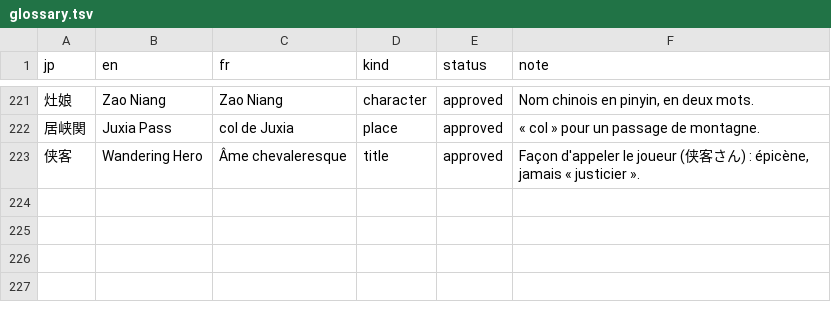
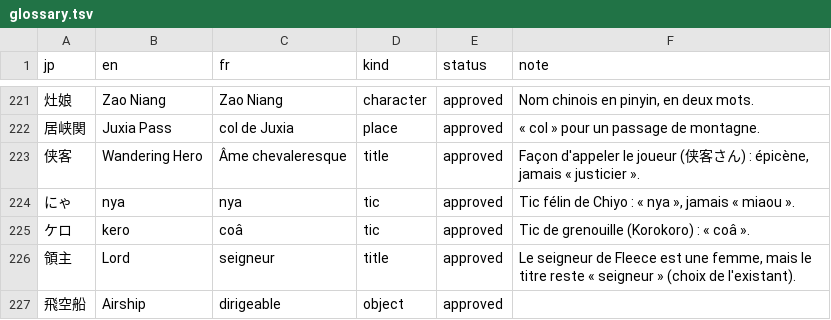
Before and after one commit to pedrokarim/azur-promilia-fr, a TSV file: fr/glossary.tsv, drawn as a sheet; only a part is shown, gaps mark what is left out; the diff names each change by its address in the sheet, - before the commit and + after, or states it on an @@ line.

Commit message:
Dialogues d'histoire et derniers textes courts : 20 916 textes en français
755 répliques de l'histoire traduites en scènes, registre suivi par
personnage. Les derniers textes courts sont traduits. Le tic de Chiyo
s'écrit « nya » partout, et quatre termes rejoignent le glossaire.

```diff
--- a/fr/glossary.tsv
+++ b/fr/glossary.tsv
+row 224: にゃ | nya | nya | tic | approved | Tic félin de Chiyo : « nya », jamais « miaou ».
+row 225: ケロ | kero | coâ | tic | approved | Tic de grenouille (Korokoro) : « coâ ».
+row 226: 領主 | Lord | seigneur | title | approved | Le seigneur de Fleece est une femme, mais le titre reste « seigneur » (choix de l'existant).
+row 227: 飛空船 | Airship | dirigeable | object | approved
```
Also changed, not shown: 1 other file.
